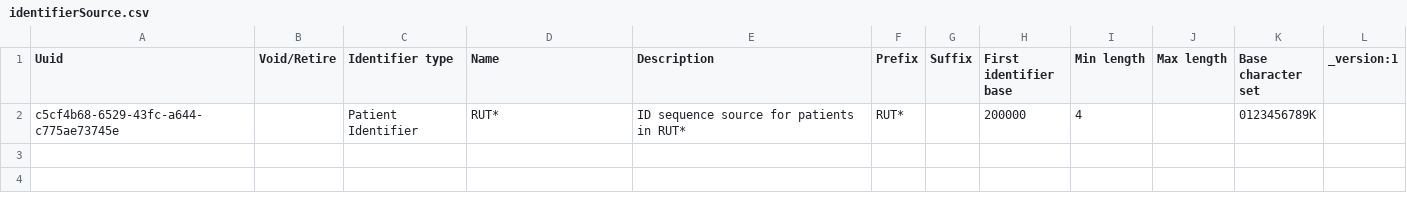
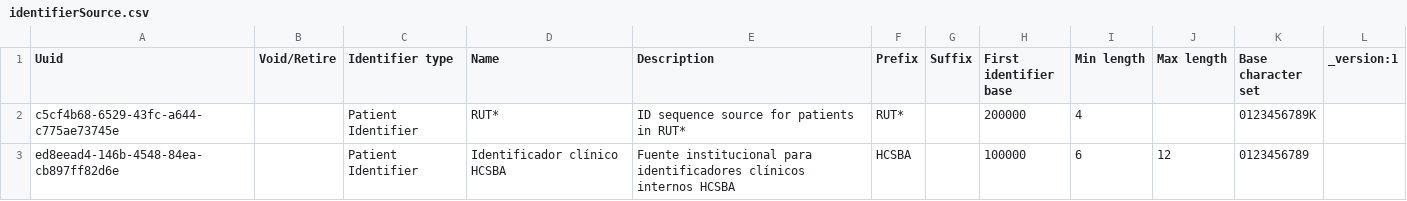
Before and after one commit to HCSBA-bahmni/standard-config-HCSBA, a CSV file: masterdata/configuration/idgen/identifierSource.csv, drawn as a sheet.

Commit message:
feat: port Chile EIS patient registration config

```diff
--- a/masterdata/configuration/idgen/identifierSource.csv
+++ b/masterdata/configuration/idgen/identifierSource.csv
@@ -2 +2,2 @@ Uuid,Void/Retire,Identifier type,Name,Description,Prefix,Suffix,First identifier
 c5cf4b68-6529-43fc-a644-c775ae73745e,,Patient Identifier,RUT*,ID sequence source for patients in RUT*,RUT*,,200000,4,,0123456789K,
+ed8eead4-146b-4548-84ea-cb897ff82d6e,,Patient Identifier,Identificador clínico HCSBA,Fuente institucional para identificadores clínicos internos HCSBA,HCSBA,,100000,6,12,0123456789,
```
Also changed, not shown: 26 other files.
